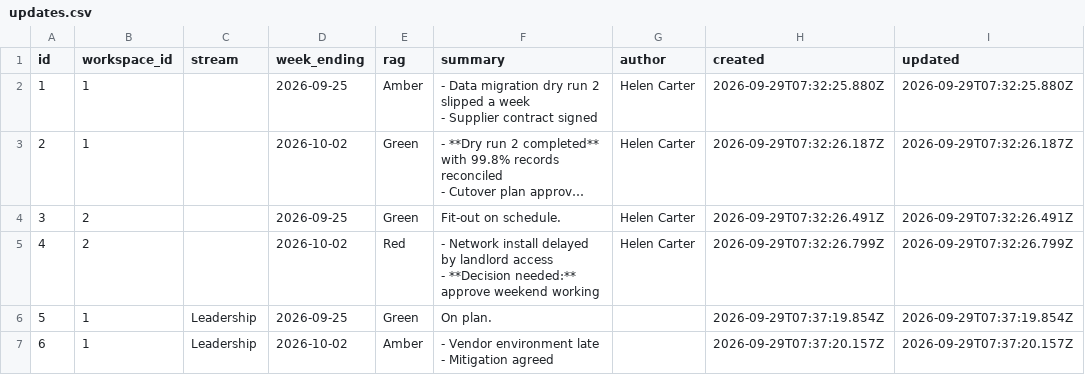
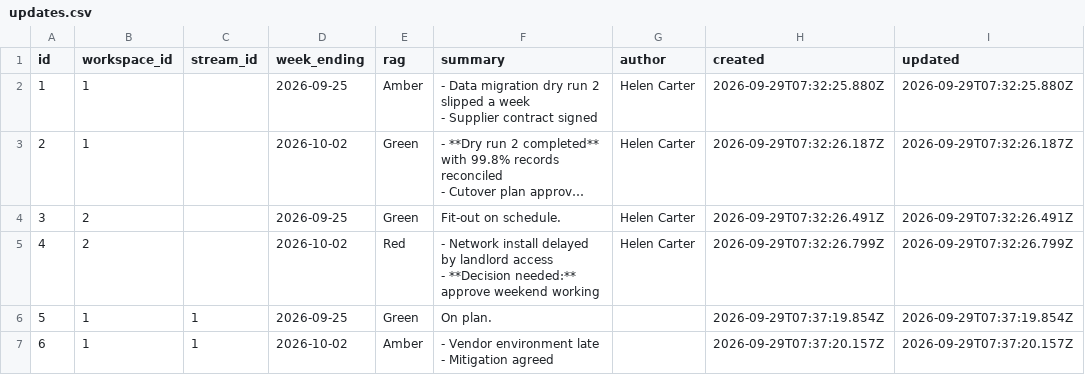
Before and after one commit to miksmitty/Milestone-Tracker, a CSV file: updates.csv, drawn as a sheet; long unchanged cells end in ….

```diff
--- a/updates.csv
+++ b/updates.csv
@@ -1,2 +1,2 @@
-id,workspace_id,stream,week_ending,rag,summary,author,created,updated
+id,workspace_id,stream_id,week_ending,rag,summary,author,created,updated
 1,1,,2026-09-25,Amber,"- Data migration dry run 2 slipped a week
@@ -8,4 +8,4 @@ id,workspace_id,stream,week_ending,rag,summary,author,created,updated
 - **Decision needed:** approve weekend working",Helen Carter,2026-09-29T07:32:26.799Z,2026-09-29T07:32:26.799Z
-5,1,Leadership,2026-09-25,Green,On plan.,,2026-09-29T07:37:19.854Z,2026-09-29T07:37:19.854Z
-6,1,Leadership,2026-10-02,Amber,"- Vendor environment late
-- Mitigation agreed",,2026-09-29T07:37:20.157Z,2026-09-29T07:37:20.157Z
+5,1,1,2026-09-25,Green,On plan.,,2026-09-29T07:37:19.854Z,2026-09-29T07:37:19.854Z
+6,1,1,2026-10-02,Amber,"- Vendor environment late
+- Mitigation agreed",,2026-09-29T07:37:20.157Z,2026-09-29T07:37:20.157Z
```
Also changed, not shown: milestones.csv, raid.csv, 7 other files.
